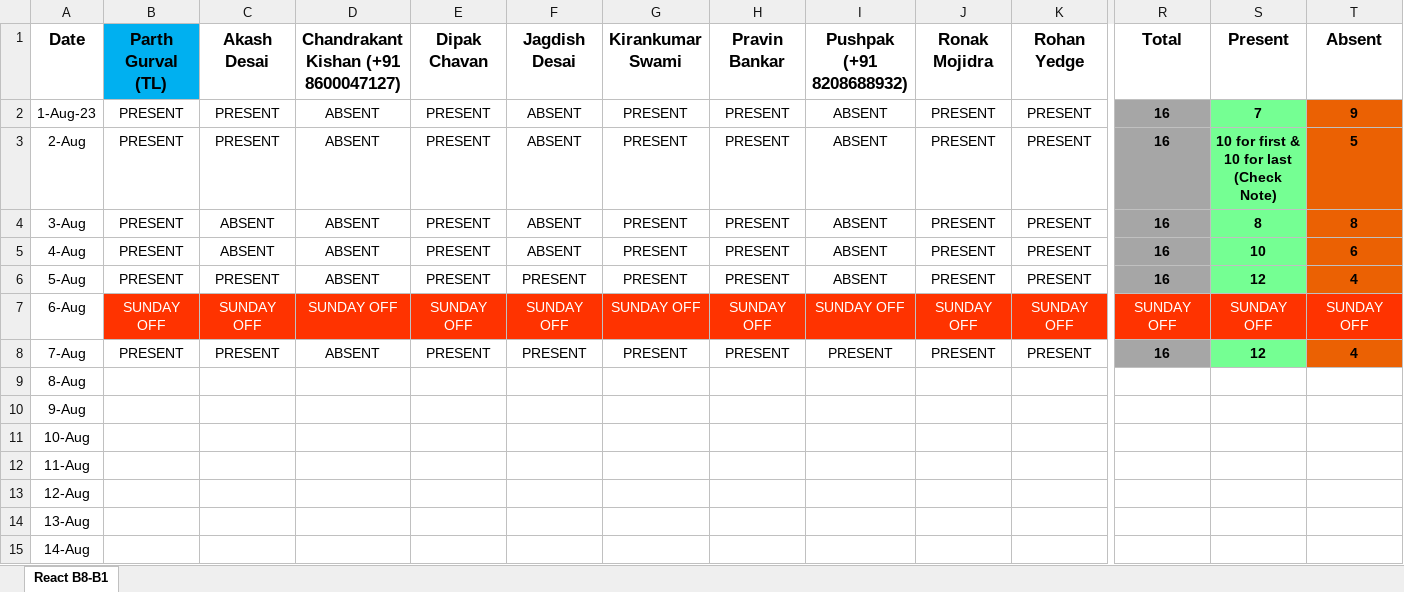
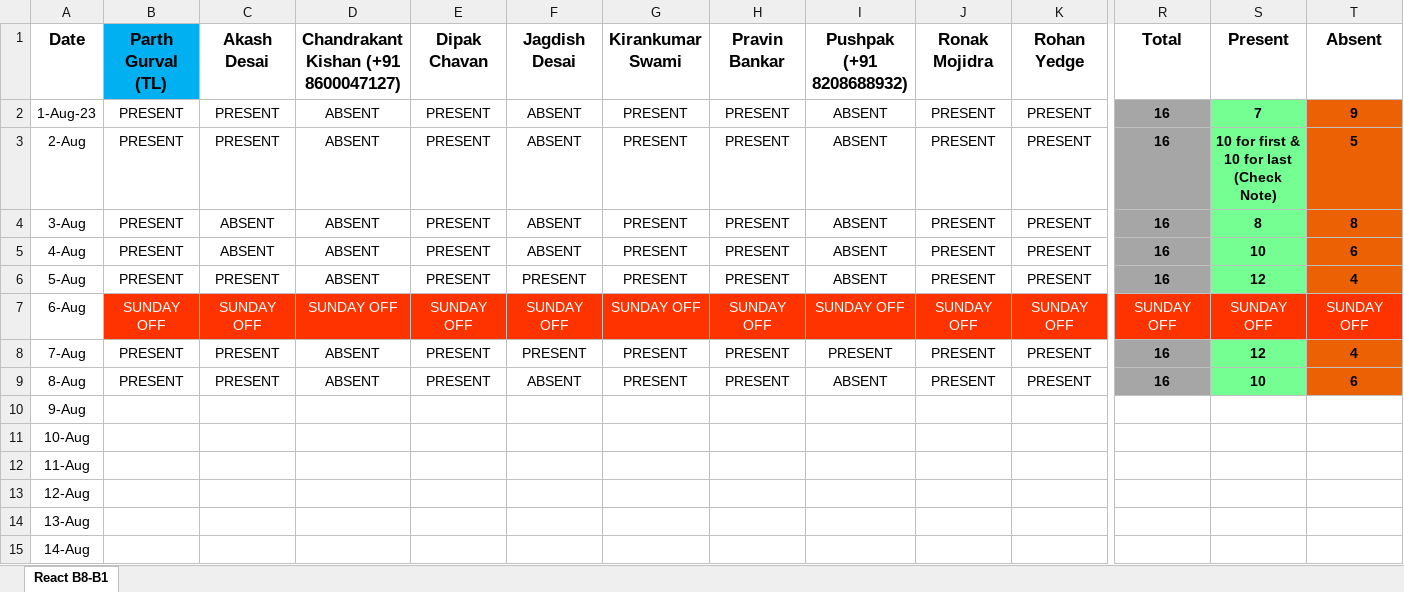
Before and after one commit to ParthGurval/attendanceMentainace, an Excel workbook: React-B1-AttendanceManagement.xlsx, sheet React B8-B1, drawn as a sheet; only a part is shown, gaps mark what is left out; values as stored, in another font and other column widths than the file's, no borders; the diff covers the shown part only; the diff names each change by its address in the sheet, - before the commit and + after, or states it on an @@ line.

Commit message:
Attendance 08_08_2023
Attendance 08_08_2023

```diff
--- a/React-B1-AttendanceManagement.xlsx (sheet React B8-B1)
+++ b/React-B1-AttendanceManagement.xlsx (sheet React B8-B1)
-B9 (Parth Gurval (TL)): (empty)
+B9 (Parth Gurval (TL)): PRESENT
-C9 (Akash Desai): (empty)
+C9 (Akash Desai): PRESENT
-D9: (empty)
+D9: ABSENT
-E9 (Dipak Chavan): (empty)
+E9 (Dipak Chavan): PRESENT
-F9 (Jagdish Desai): (empty)
+F9 (Jagdish Desai): ABSENT
-G9 (Kirankumar Swami): (empty)
+G9 (Kirankumar Swami): PRESENT
-H9 (Pravin Bankar): (empty)
+H9 (Pravin Bankar): PRESENT
-I9 (Pushpak (+91 8208688932)): (empty)
+I9 (Pushpak (+91 8208688932)): ABSENT
-J9 (Ronak Mojidra): (empty)
+J9 (Ronak Mojidra): PRESENT
-K9 (Rohan Yedge): (empty)
+K9 (Rohan Yedge): PRESENT
-R9 (Total): (empty)
+R9 (Total): 16
-R9 fill: none
+R9 fill: #A6A6A6
-S9 (Present): (empty)
+S9 (Present): 10
-S9 fill: none
+S9 fill: #75FF93
-T9 (Absent): (empty)
+T9 (Absent): 6
-T9 fill: none
+T9 fill: #EB6103
```
Also changed, not shown: 6 edited cells elsewhere in this sheet.
